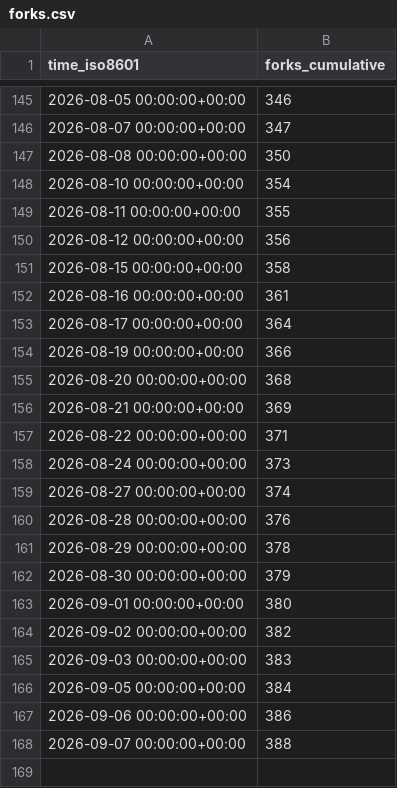
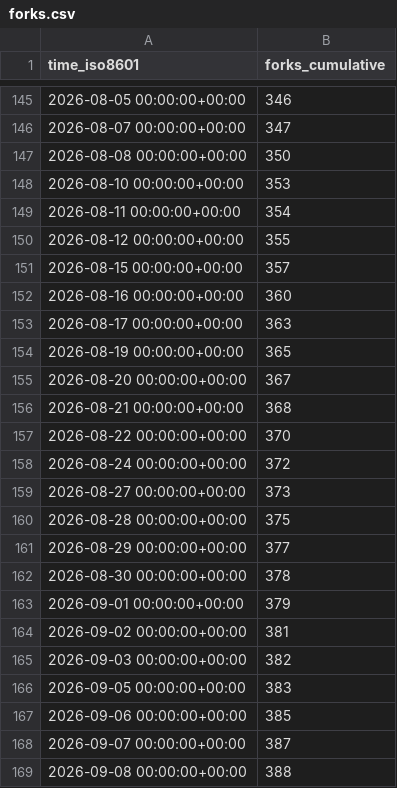
Before and after one commit to maziggy/bambuddy, a CSV file: maziggy/bambuddy/ghrs-data/forks.csv, drawn as a sheet; only a part is shown, gaps mark what is left out.

```diff
--- a/maziggy/bambuddy/ghrs-data/forks.csv
+++ b/maziggy/bambuddy/ghrs-data/forks.csv
@@ -147,22 +147,23 @@ time_iso8601,forks_cumulative
 2026-08-08 00:00:00+00:00,350
-2026-08-10 00:00:00+00:00,354
-2026-08-11 00:00:00+00:00,355
-2026-08-12 00:00:00+00:00,356
-2026-08-15 00:00:00+00:00,358
-2026-08-16 00:00:00+00:00,361
-2026-08-17 00:00:00+00:00,364
-2026-08-19 00:00:00+00:00,366
-2026-08-20 00:00:00+00:00,368
-2026-08-21 00:00:00+00:00,369
-2026-08-22 00:00:00+00:00,371
-2026-08-24 00:00:00+00:00,373
-2026-08-27 00:00:00+00:00,374
-2026-08-28 00:00:00+00:00,376
-2026-08-29 00:00:00+00:00,378
-2026-08-30 00:00:00+00:00,379
-2026-09-01 00:00:00+00:00,380
-2026-09-02 00:00:00+00:00,382
-2026-09-03 00:00:00+00:00,383
-2026-09-05 00:00:00+00:00,384
-2026-09-06 00:00:00+00:00,386
-2026-09-07 00:00:00+00:00,388
+2026-08-10 00:00:00+00:00,353
+2026-08-11 00:00:00+00:00,354
+2026-08-12 00:00:00+00:00,355
+2026-08-15 00:00:00+00:00,357
+2026-08-16 00:00:00+00:00,360
+2026-08-17 00:00:00+00:00,363
+2026-08-19 00:00:00+00:00,365
+2026-08-20 00:00:00+00:00,367
+2026-08-21 00:00:00+00:00,368
+2026-08-22 00:00:00+00:00,370
+2026-08-24 00:00:00+00:00,372
+2026-08-27 00:00:00+00:00,373
+2026-08-28 00:00:00+00:00,375
+2026-08-29 00:00:00+00:00,377
+2026-08-30 00:00:00+00:00,378
+2026-09-01 00:00:00+00:00,379
+2026-09-02 00:00:00+00:00,381
+2026-09-03 00:00:00+00:00,382
+2026-09-05 00:00:00+00:00,383
+2026-09-06 00:00:00+00:00,385
+2026-09-07 00:00:00+00:00,387
+2026-09-08 00:00:00+00:00,388
```
Also changed, not shown: maziggy/bambuddy/ghrs-data/stargazers.csv.
